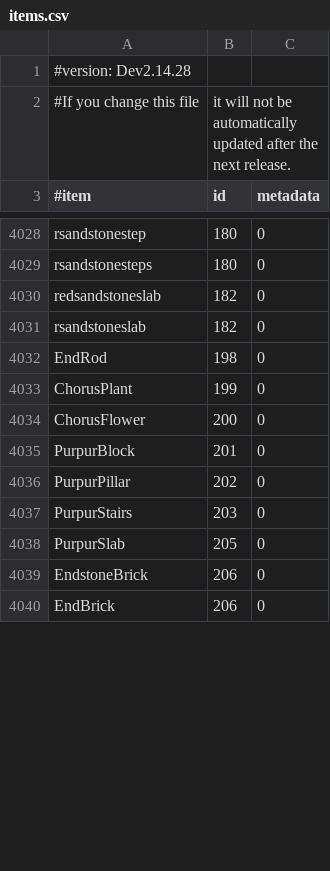
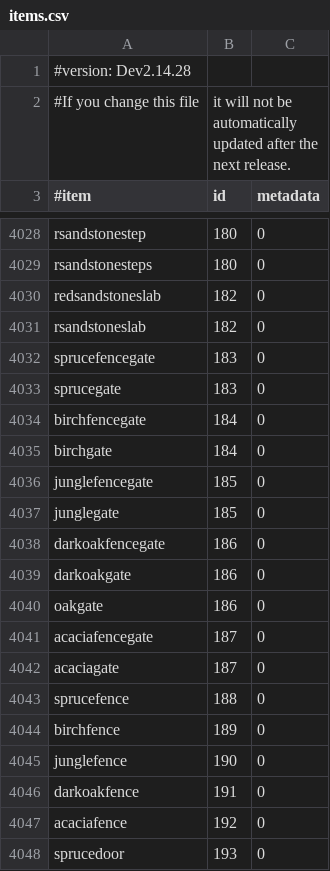
Before and after one commit to AddstarMC/Monolith, a CSV file: src/main/resources/items.csv, drawn as a sheet; only a part is shown, gaps mark what is left out; the shorter side is filled out with more unchanged rows; the diff covers the shown part only; the diff names each change by its address in the sheet, - before the commit and + after, or states it on an @@ line.

Commit message:
Add additional item names

```diff
--- a/src/main/resources/items.csv
+++ b/src/main/resources/items.csv
+row 4032: sprucefencegate | 183 | 0
+row 4033: sprucegate | 183 | 0
+row 4034: birchfencegate | 184 | 0
+row 4035: birchgate | 184 | 0
+row 4036: junglefencegate | 185 | 0
+row 4037: junglegate | 185 | 0
+row 4038: darkoakfencegate | 186 | 0
+row 4039: darkoakgate | 186 | 0
+row 4040: oakgate | 186 | 0
+row 4041: acaciafencegate | 187 | 0
+row 4042: acaciagate | 187 | 0
+row 4043: sprucefence | 188 | 0
+row 4044: birchfence | 189 | 0
+row 4045: junglefence | 190 | 0
+row 4046: darkoakfence | 191 | 0
+row 4047: acaciafence | 192 | 0
+row 4048: sprucedoor | 193 | 0
```
Also changed, not shown: 22 added rows, 1 moved row and 6 edited cells elsewhere in this file.
